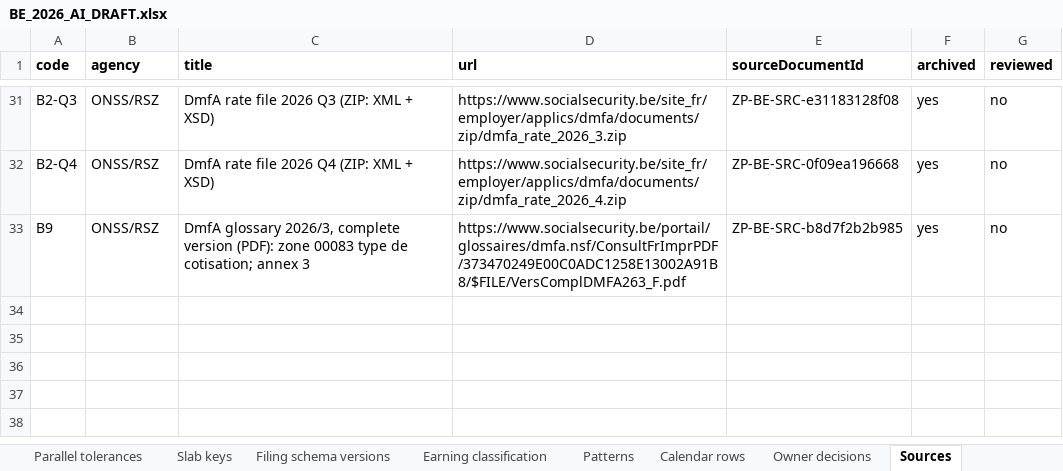
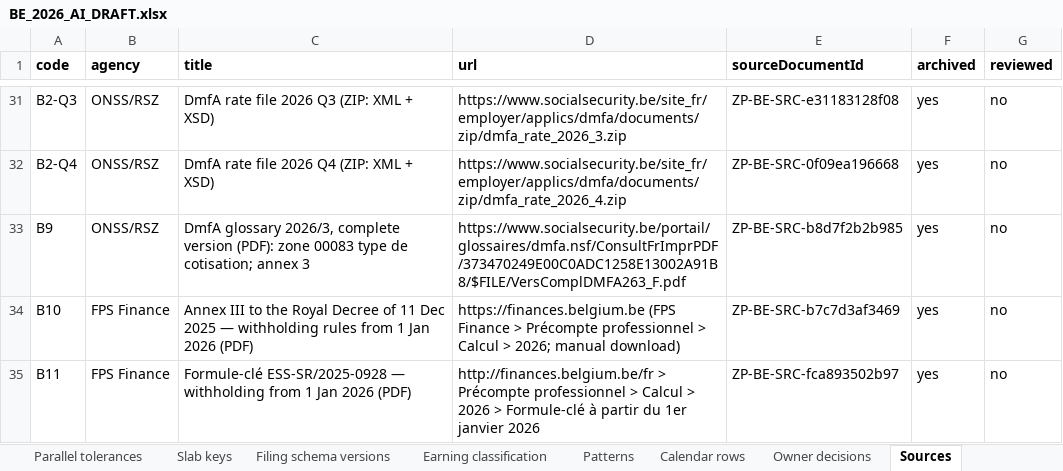
Before and after one commit to ZoikoGroup/zoiko-payroll-platform, an Excel workbook: docs/belgium/content/BE_2026_AI_DRAFT.xlsx, sheet Sources, drawn as a sheet; only a part is shown, gaps mark what is left out; values as stored, in another font and other column widths than the file's, no borders; the diff names each change by its address in the sheet, - before the commit and + after, or states it on an @@ line.

```diff
--- a/docs/belgium/content/BE_2026_AI_DRAFT.xlsx (sheet Sources)
+++ b/docs/belgium/content/BE_2026_AI_DRAFT.xlsx (sheet Sources)
+row 34: B10 | FPS Finance | Annex III to the Royal Decree of 11 Dec 2025 — withholding rules from 1 Jan 2026 (PDF) | https://finances.belgium.be (FPS Finance > Précompte professionnel > Calcul > 2026; manual download) | ZP-BE-SRC-b7c7d3af3469 | yes | no
+row 35: B11 | FPS Finance | Formule-clé ESS-SR/2025-0928 — withholding from 1 Jan 2026 (PDF) | http://finances.belgium.be/fr > Précompte professionnel > Calcul > 2026 > Formule-clé à partir du 1er janvier 2026 | ZP-BE-SRC-fca893502b97 | yes | no
```
Also changed, not shown: sheet Scalar keys, sheet Draft sources, other sheet tabs, 8 other files.
